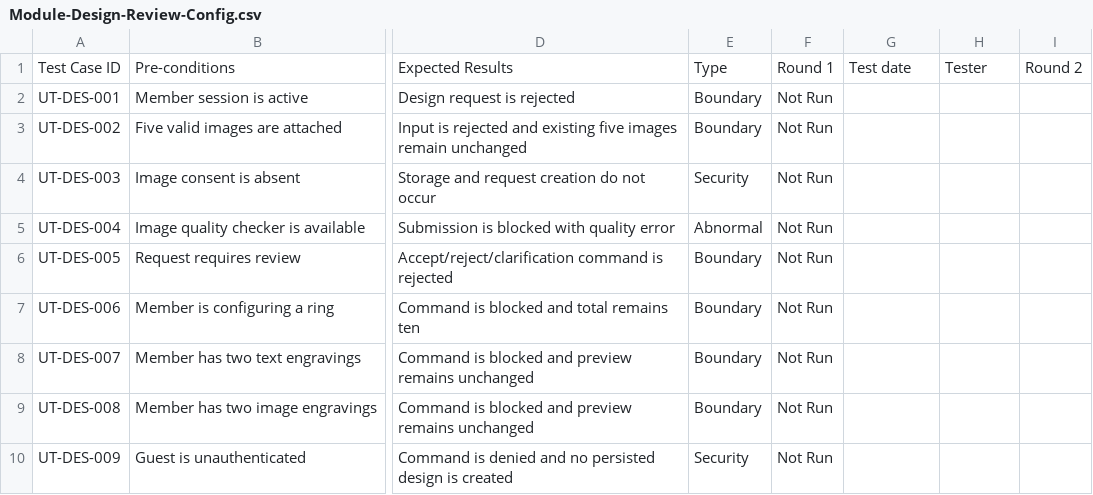
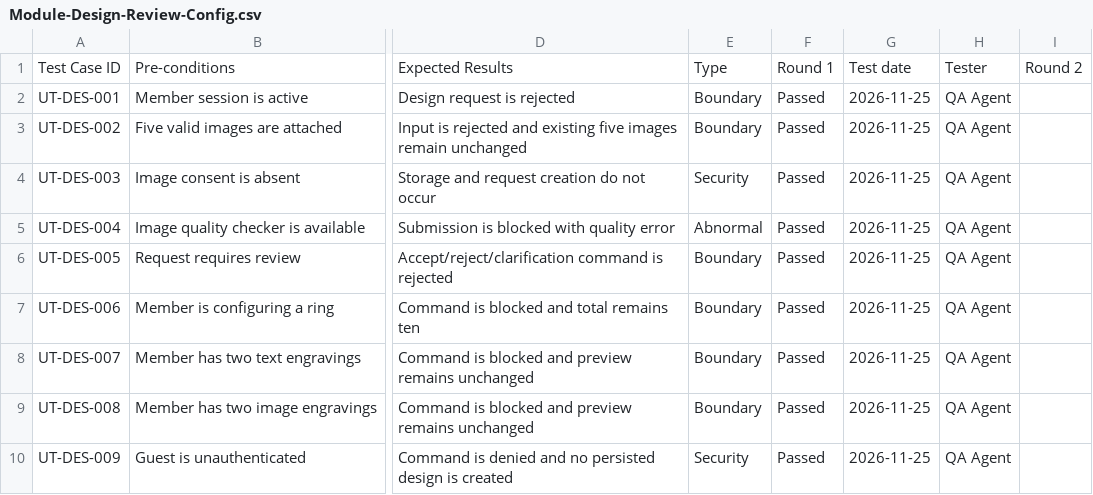
Before and after one commit to quoc-ca/mland-operations-hub, a CSV file: documents/trackers/report-5.1-unit-test/Module-Design-Review-Config.csv, drawn as a sheet; only a part is shown, gaps mark what is left out; the diff names each change by its address in the sheet, - before the commit and + after, or states it on an @@ line.

```diff
--- a/documents/trackers/report-5.1-unit-test/Module-Design-Review-Config.csv
+++ b/documents/trackers/report-5.1-unit-test/Module-Design-Review-Config.csv
-F2:F10: Not Run
+F2:F10: Passed
-G2:G10: (empty)
+G2:G10: 2026-11-25
-H2:H10: (empty)
+H2:H10: QA Agent
```
Also changed, not shown: documents/trackers/report-5.3-system-test-frs/Cross-Feature.csv, documents/trackers/report-5.3-system-test-frs/Design-Review-Custom.csv, 25 other files.
